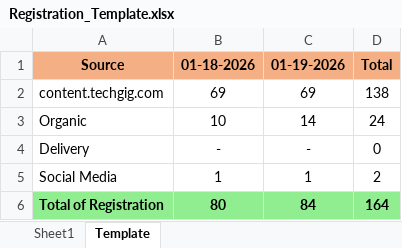
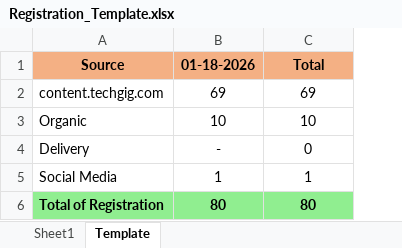
Before and after one commit to anjali02coolboots/Registration_automation_system, an Excel workbook: Registration_Template.xlsx, sheet Template, drawn as a sheet; values as stored, in another font and other column widths than the file's, no borders; the diff names each change by its address in the sheet, - before the commit and + after, or states it on an @@ line.

```diff
--- a/Registration_Template.xlsx (sheet Template)
+++ b/Registration_Template.xlsx (sheet Template)
-column D (Total), rows 2-6: 138 | 24 | 0 | 2 | 164
-C1: 01-19-2026
+C1: Total
-C3 (Total): 14
+C3 (Total): 10
-C4 (Total): -
+C4 (Total): 0
-C6 (Total): 84
+C6 (Total): 80
```
Also changed, not shown: sheet Sheet1.
